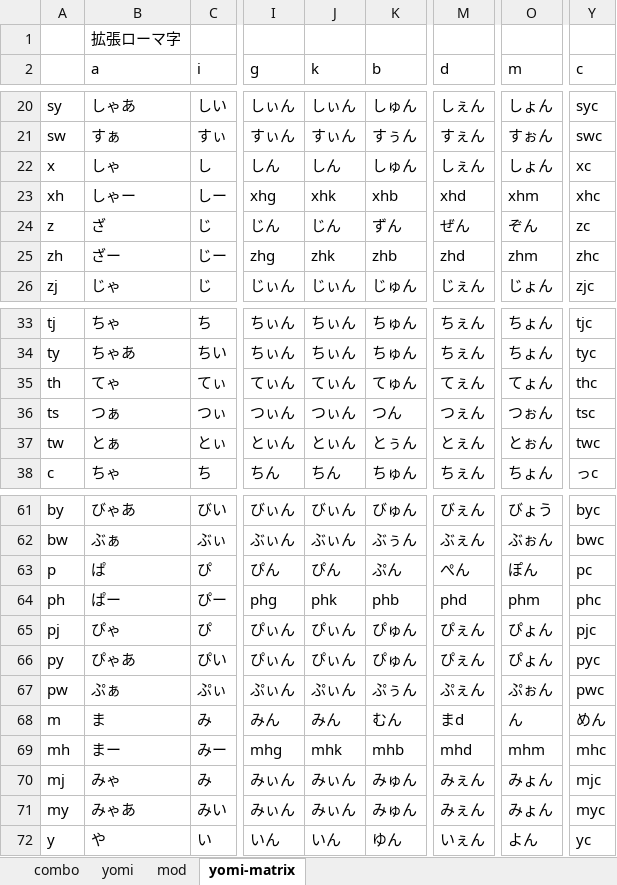
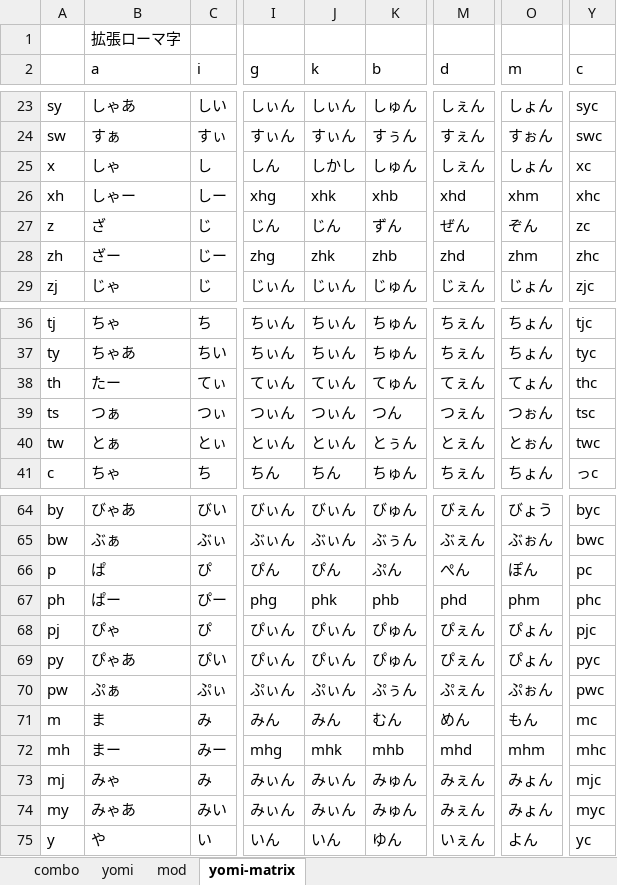
Before and after one commit to rytzk/SharePool, an Excel workbook: nazip.xlsx, sheet yomi-matrix, drawn as a sheet; only a part is shown, gaps mark what is left out; values as stored, in another font and other column widths than the file's, no borders; conditional formats not drawn; addresses are those after the commit; the diff covers the shown part only; the diff names each change by its address in the sheet, - before the commit and + after, or states it on an @@ line.

```diff
--- a/nazip.xlsx (sheet yomi-matrix)
+++ b/nazip.xlsx (sheet yomi-matrix)
-J25 (k): しん
+J25 (k): しかし
-B38 (a): てゃ
+B38 (a): たー
-M71 (d): まd
+M71 (d): めん
-O71 (m): ん
+O71 (m): もん
-Y71 (c): めん
+Y71 (c): mc
```
Also changed, not shown: 1 added row, 1 removed row, 2 moved rows and 23 edited cells elsewhere in this sheet, sheet yomi, sheet mod, sheet combo, formulas that keep their value, 1 other file.
